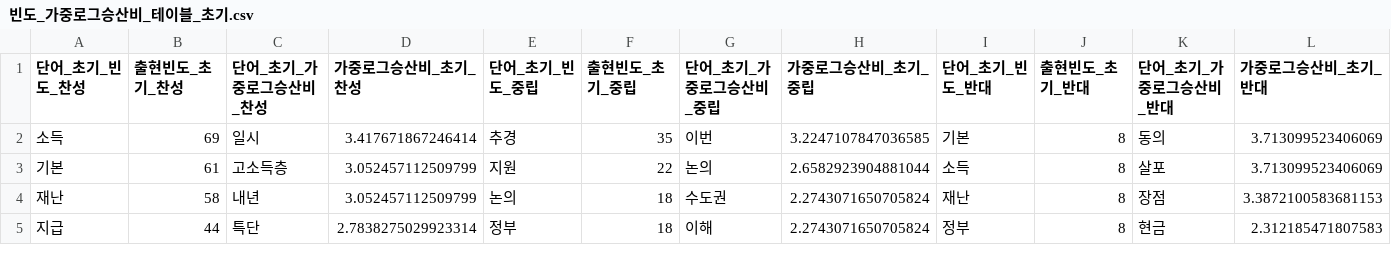
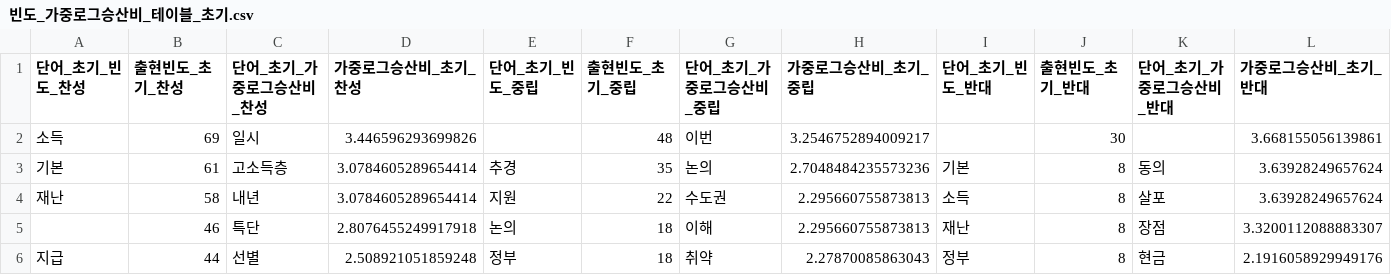
Before and after one commit to kjsang/discourse.rf, a CSV file: textmining/빈도_가중로그승산비_테이블_초기.csv, drawn as a sheet; only a part is shown; the diff covers the shown part only.

```diff
--- a/textmining/빈도_가중로그승산비_테이블_초기.csv
+++ b/textmining/빈도_가중로그승산비_테이블_초기.csv
@@ -1,5 +1,6 @@
 단어_초기_빈도_찬성,출현빈도_초기_찬성,단어_초기_가중로그승산비_찬성,가중로그승산비_초기_찬성,단어_초기_빈도_중립,출현빈도_초기_중립,단어_초기_가중로그승산비_중립,가중로그승산비_초기_중립,단어_초기_빈도_반대,출현빈도_초기_반대,단어_초기_가중로그승산비_반대,가중로그승산비_초기_반대
-소득,69,일시,3.417671867246414,추경,35,이번,3.2247107847036585,기본,8,동의,3.713099523406069
-기본,61,고소득층,3.052457112509799,지원,22,논의,2.6582923904881044,소득,8,살포,3.713099523406069
-재난,58,내년,3.052457112509799,논의,18,수도권,2.2743071650705824,재난,8,장점,3.3872100583681153
-지급,44,특단,2.7838275029923314,정부,18,이해,2.2743071650705824,정부,8,현금,2.312185471807583
+소득,69,일시,3.446596293699826,,48,이번,3.2546752894009217,,30,,3.668155056139861
+기본,61,고소득층,3.0784605289654414,추경,35,논의,2.7048484235573236,기본,8,동의,3.63928249657624
+재난,58,내년,3.0784605289654414,지원,22,수도권,2.295660755873813,소득,8,살포,3.63928249657624
+,46,특단,2.8076455249917918,논의,18,이해,2.295660755873813,재난,8,장점,3.3200112088883307
+지급,44,선별,2.508921051859248,정부,18,취약,2.27870085863043,정부,8,현금,2.1916058929949176
```
Also changed, not shown: 1 removed row and 81 edited cells elsewhere in this file, 2 other files.
